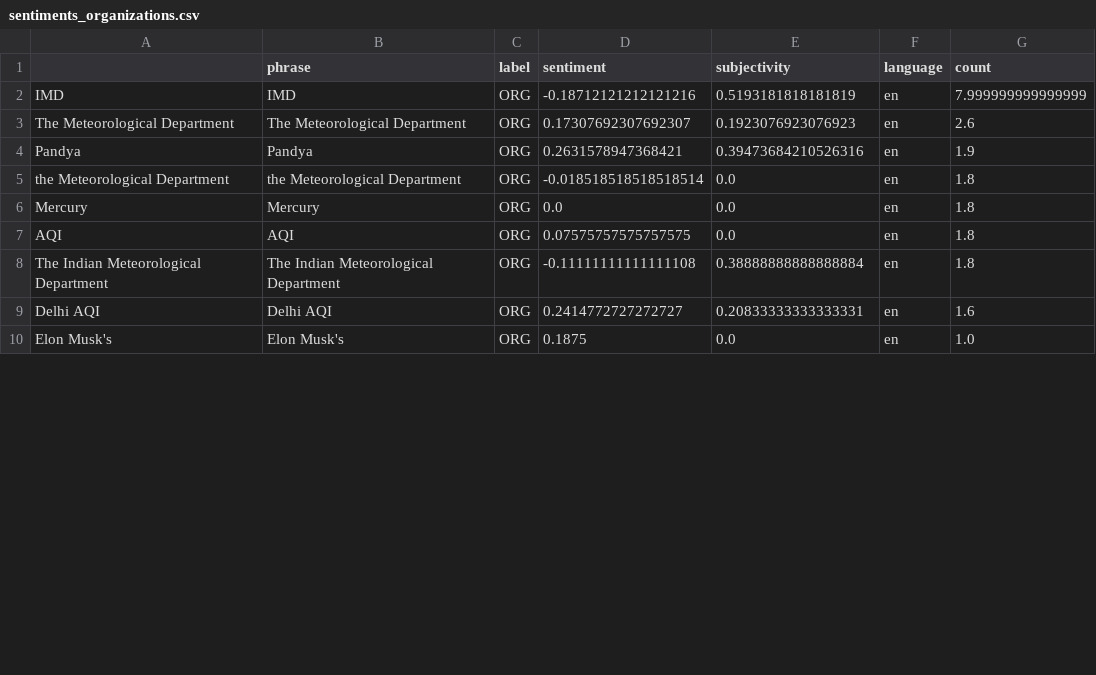
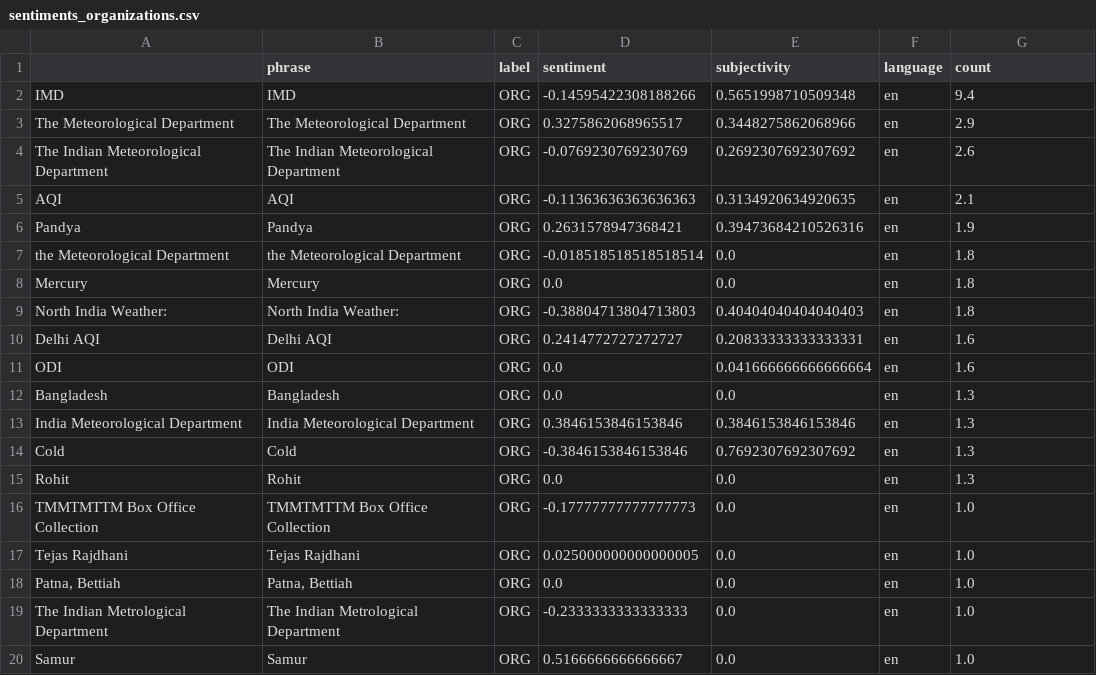
Before and after one commit to hannak555-news/HindiExtremes, a CSV file: csv/sentiments_organizations.csv, drawn as a sheet; only a part is shown; the shorter side is filled out with more unchanged rows; the diff covers the shown part only.

```diff
--- a/csv/sentiments_organizations.csv
+++ b/csv/sentiments_organizations.csv
@@ -1,4 +1,6 @@
 ,phrase,label,sentiment,subjectivity,language,count
-IMD,IMD,ORG,-0.18712121212121216,0.5193181818181819,en,7.999999999999999
-The Meteorological Department,The Meteorological Department,ORG,0.17307692307692307,0.1923076923076923,en,2.6
+IMD,IMD,ORG,-0.14595422308188266,0.5651998710509348,en,9.4
+The Meteorological Department,The Meteorological Department,ORG,0.3275862068965517,0.3448275862068966,en,2.9
+The Indian Meteorological Department,The Indian Meteorological Department,ORG,-0.0769230769230769,0.2692307692307692,en,2.6
+AQI,AQI,ORG,-0.11363636363636363,0.3134920634920635,en,2.1
 Pandya,Pandya,ORG,0.2631578947368421,0.39473684210526316,en,1.9
@@ -6,4 +8,13 @@ the Meteorological Department,the Meteorological Department,ORG,-0.0185185185185
 Mercury,Mercury,ORG,0.0,0.0,en,1.8
-AQI,AQI,ORG,0.07575757575757575,0.0,en,1.8
-The Indian Meteorological Department,The Indian Meteorological Department,ORG,-0.11111111111111108,0.38888888888888884,en,1.8
+North India Weather:,North India Weather:,ORG,-0.38804713804713803,0.40404040404040403,en,1.8
 Delhi AQI,Delhi AQI,ORG,0.2414772727272727,0.20833333333333331,en,1.6
+ODI,ODI,ORG,0.0,0.041666666666666664,en,1.6
+Bangladesh,Bangladesh,ORG,0.0,0.0,en,1.3
+India Meteorological Department,India Meteorological Department,ORG,0.3846153846153846,0.3846153846153846,en,1.3
+Cold,Cold,ORG,-0.3846153846153846,0.7692307692307692,en,1.3
+Rohit,Rohit,ORG,0.0,0.0,en,1.3
+TMMTMTTM Box Office Collection,TMMTMTTM Box Office Collection,ORG,-0.17777777777777773,0.0,en,1.0
+Tejas Rajdhani,Tejas Rajdhani,ORG,0.025000000000000005,0.0,en,1.0
+"Patna, Bettiah","Patna, Bettiah",ORG,0.0,0.0,en,1.0
+The Indian Metrological Department,The Indian Metrological Department,ORG,-0.2333333333333333,0.0,en,1.0
+Samur,Samur,ORG,0.5166666666666667,0.0,en,1.0
```
Also changed, not shown: 10 added rows, 1 removed row, 11 moved rows and 8 edited cells elsewhere in this file, csv/sentiments_days.csv, csv/sentiments_locations.csv, 5 other files.
